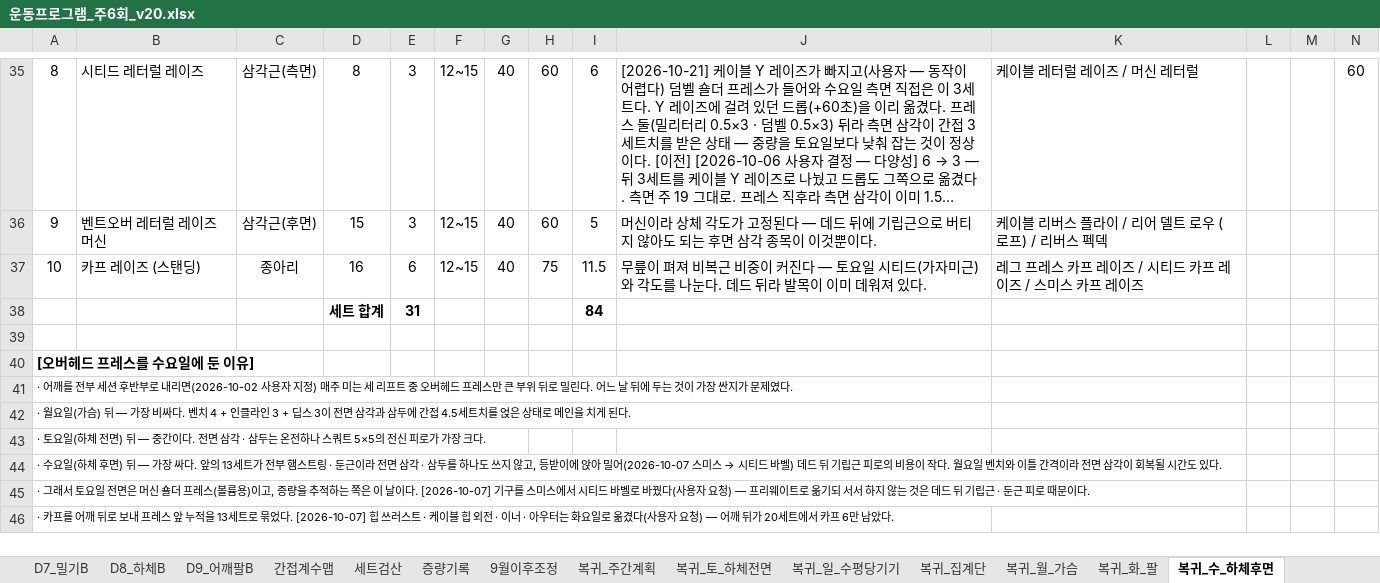
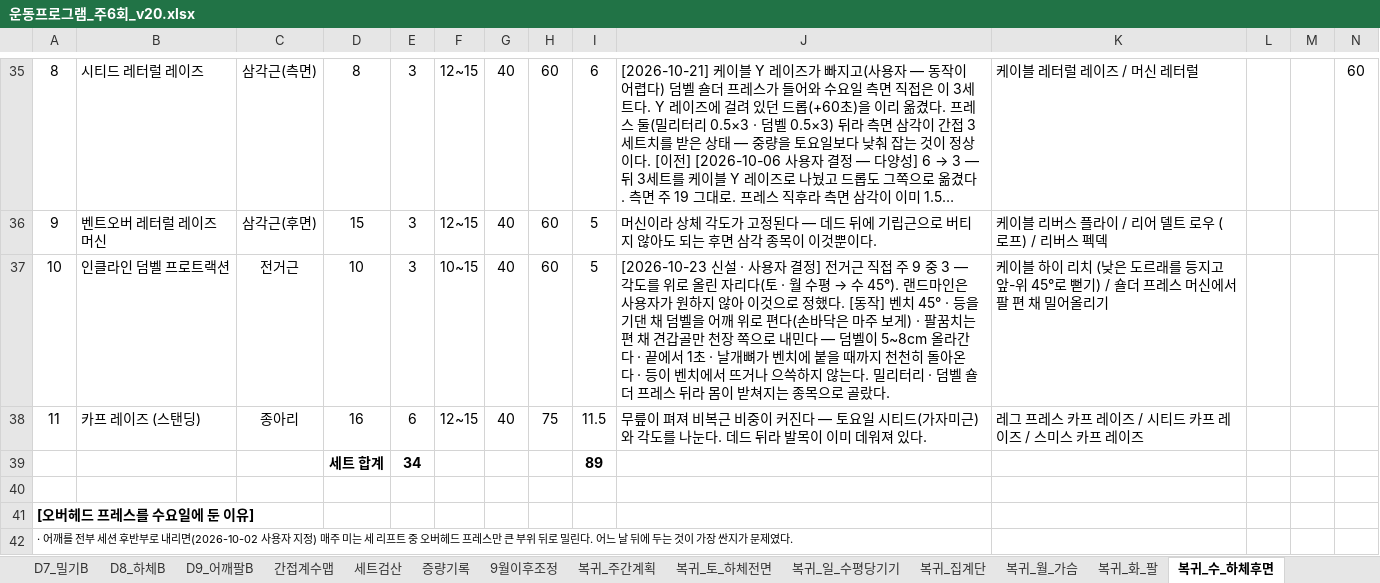
Before and after one commit to ktmffl-max/health1234, an Excel workbook: 운동프로그램_주6회_v20.xlsx, sheet 복귀_수_하체후면, drawn as a sheet; only a part is shown, gaps mark what is left out; the shorter side is filled out with more unchanged rows; long unchanged cells end in …; values as stored, in another font and other column widths than the file's, no borders; removed rows and columns are numbered as before the commit, all else as after; the diff names each change by its address in the sheet, - before the commit and + after, or states it on an @@ line.

```diff
--- a/운동프로그램_주6회_v20.xlsx (sheet 복귀_수_하체후면)
+++ b/운동프로그램_주6회_v20.xlsx (sheet 복귀_수_하체후면)
+row 37: 10 | 인클라인 덤벨 프로트랙션 | 전거근 | 10 | 3 | 10~15 | 40 | 60 | 5 | [2026-10-23 신설 · 사용자 결정] 전거근 직접 주 9 중 3 — 각도를 위로 올린 자리다(토 · 월 수평 → 수 45°). 랜드마인은 사용자가 원하지 않아 이것으로 정했다. [동작] 벤치 45° · 등을 기댄 채 덤벨을 어깨 위로 편다(손바닥은 마주 보게) · 팔꿈치는 편 채 견갑골만 천장 쪽으로 내민다 — 덤벨이 5~8cm 올라간다 · 끝에서 1초 · 날개뼈가 벤치에 붙을 때까지 천천히 돌아온다 · 등이 벤치에서 뜨거나 으쓱하지 않는다. 밀리터리 · 덤벨 숄더 프레스 뒤라 몸이 받쳐지는 종목으로 골랐다. | 케이블 하이 리치 (낮은 도르래를 등지고 앞-위 45°로 뻗기) / 숄더 프레스 머신에서 팔 편 채 밀어올리기
-A38: 10
+A38: 11
-row 38:  |  |  | 세트 합계 | 31 |  |  |  | 84
+row 39:  |  |  | 세트 합계 | 34 |  |  |  | 89
```
Also changed, not shown: sheet 복귀_토_하체전면, sheet 복귀_월_가슴, sheet 복귀_주간계획, sheet 복귀_세트검산, formulas that keep their value, 5 other files.
